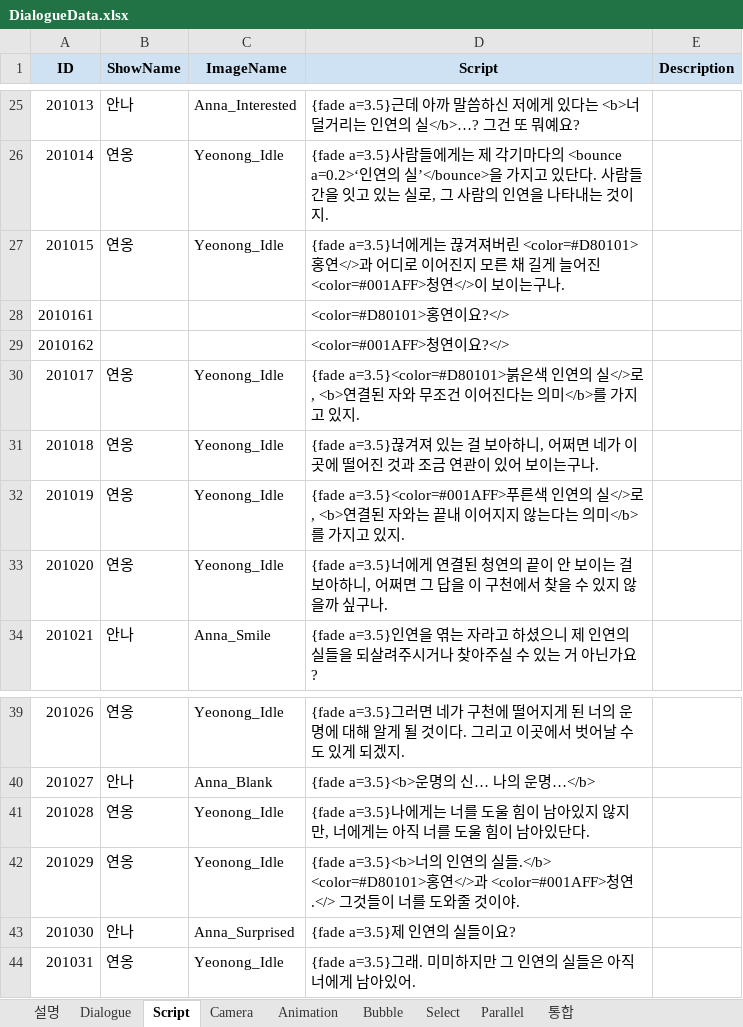
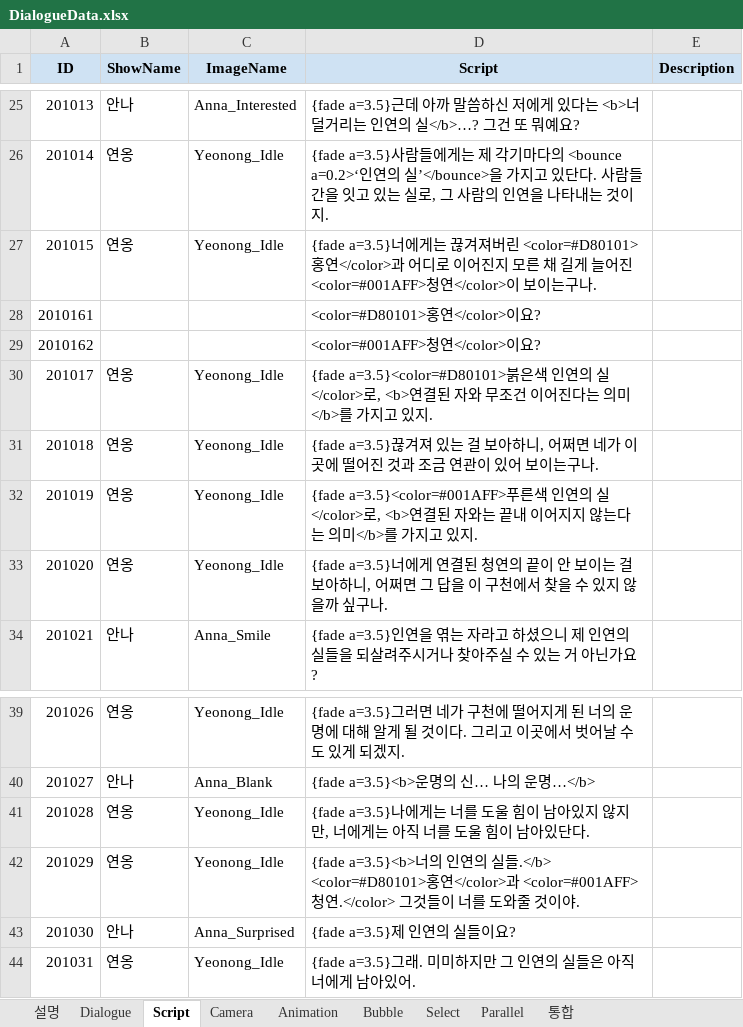
Before and after one commit to Team-Cocoon/Nine-Reincarnation, an Excel workbook: NineReincarnation/Assets/08. Scripts/03. Data/DialogueData.xlsx, sheet Script, drawn as a sheet; only a part is shown, gaps mark what is left out; values as stored, in another font and other column widths than the file's, no borders; charts and pictures not drawn; the diff names each change by its address in the sheet, - before the commit and + after, or states it on an @@ line.

```diff
--- a/NineReincarnation/Assets/08. Scripts/03. Data/DialogueData.xlsx (sheet Script)
+++ b/NineReincarnation/Assets/08. Scripts/03. Data/DialogueData.xlsx (sheet Script)
-D27 (Script): …<color=#D80101>홍연</>과 어디로 이어진지 모른 채 길게 늘어진 <color=#001AFF>청연</>이 보이…
+D27 (Script): …<color=#D80101>홍연</color>과 어디로 이어진지 모른 채 길게 늘어진 <color=#001AFF>청연</color>이 보이…
-D28 (Script): <color=#D80101>홍연이요?</>
+D28 (Script): <color=#D80101>홍연</color>이요?
-D29 (Script): <color=#001AFF>청연이요?</>
+D29 (Script): <color=#001AFF>청연</color>이요?
-D30 (Script): …연의 실</>로, <b>연…
+D30 (Script): …연의 실</color>로, <b>연…
-D32 (Script): …연의 실</>로, <b>연…
+D32 (Script): …연의 실</color>로, <b>연…
-D42 (Script): ….</b> <color=#D80101>홍연</>과 <color=#001AFF>청연.</> 그것들이…
+D42 (Script): ….</b> <color=#D80101>홍연</color>과 <color=#001AFF>청연.</color> 그것들이…
```
Also changed, not shown: sheet 통합, sheet Dialogue, sheet Camera, charts or pictures, 28 other files.
